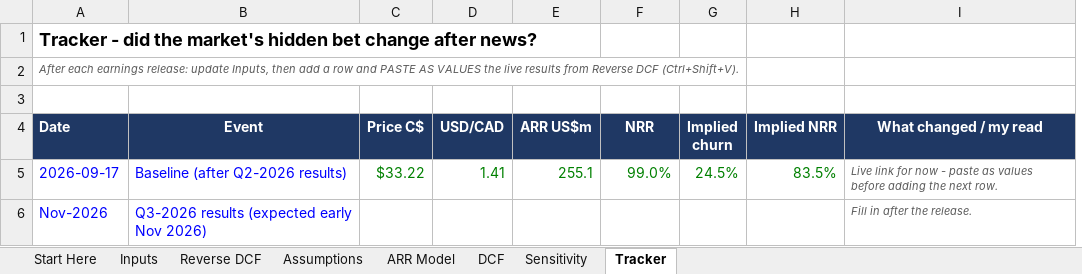
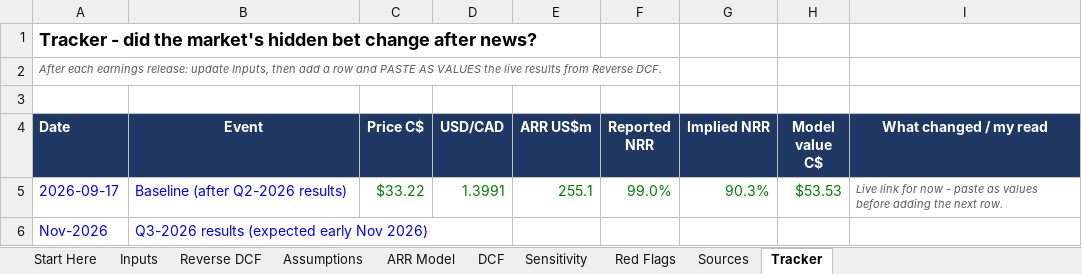
Before and after one commit to alazarnoah-create/TICKET-BOT-, an Excel workbook: docebo-reverse-dcf/Docebo_Reverse_DCF.xlsx, sheet Tracker, drawn as a sheet; values as stored, in another font and other column widths than the file's, no borders; removed rows and columns are numbered as before the commit, all else as after; the diff names each change by its address in the sheet, - before the commit and + after, or states it on an @@ line.

```diff
--- a/docebo-reverse-dcf/Docebo_Reverse_DCF.xlsx (sheet Tracker)
+++ b/docebo-reverse-dcf/Docebo_Reverse_DCF.xlsx (sheet Tracker)
+sheet tab: Red Flags
+sheet tab: Sources
-column G (Implied churn), row 5: 24.5%
+column H (Model value C$), row 5: $53.53
-A2 (Date): …from Reverse DCF (Ctrl+Shift+V).
+A2 (Date): …from Reverse DCF.
-F4: NRR
+F4: Reported NRR
-D5 (USD/CAD): 1.41
+D5 (USD/CAD): 1.3991
-G5 (Implied NRR): 83.5%
+G5 (Implied NRR): 90.3%
-I6 (What changed / my read): Fill in after the release.
+I6 (What changed / my read): (empty)
```
Also changed, not shown: sheet Reverse DCF, sheet Sensitivity, sheet ARR Model, sheet Inputs, sheet Assumptions, sheet DCF, 1 more sheet, formulas that keep their value, 5 other files.
